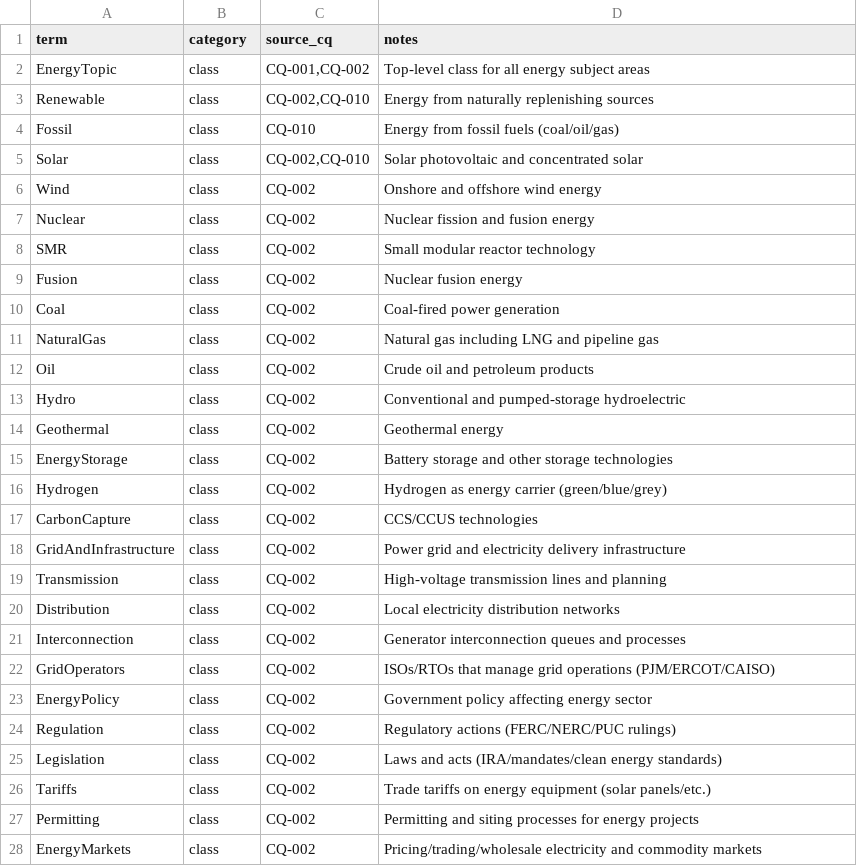
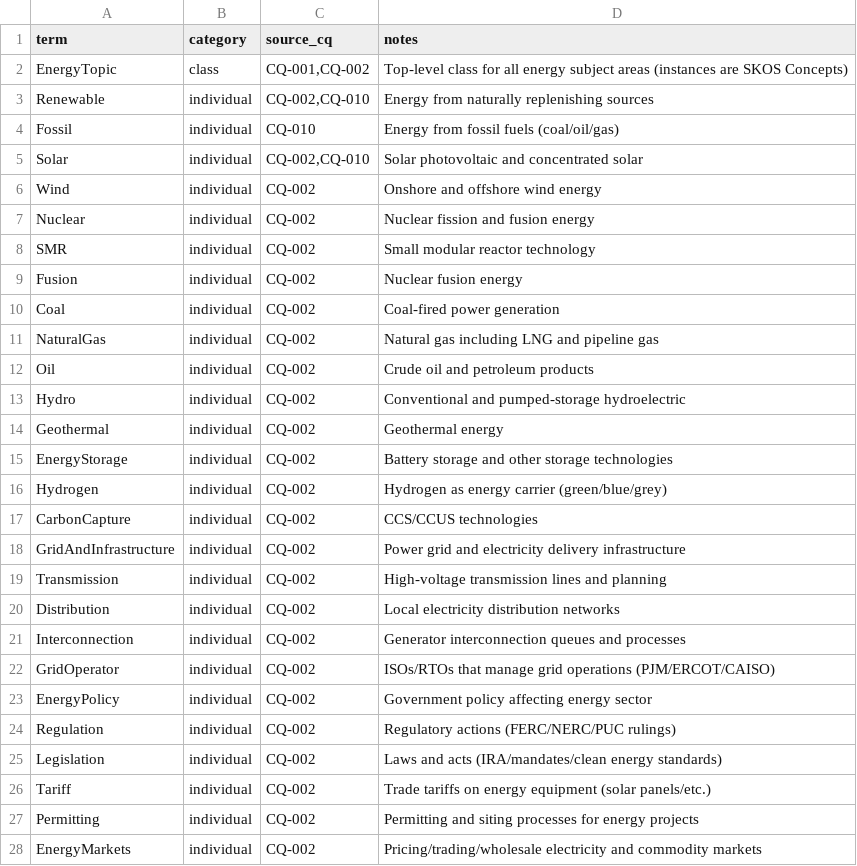
Before and after one commit to mepuka/ontology-skill, a CSV file: docs/energy-news/pre-glossary.csv, drawn as a sheet; only a part is shown; the diff covers the shown part only.

```diff
--- a/docs/energy-news/pre-glossary.csv
+++ b/docs/energy-news/pre-glossary.csv
@@ -1,28 +1,28 @@
 term,category,source_cq,notes
-EnergyTopic,class,"CQ-001,CQ-002",Top-level class for all energy subject areas
-Renewable,class,"CQ-002,CQ-010",Energy from naturally replenishing sources
-Fossil,class,CQ-010,Energy from fossil fuels (coal/oil/gas)
-Solar,class,"CQ-002,CQ-010",Solar photovoltaic and concentrated solar
-Wind,class,CQ-002,Onshore and offshore wind energy
-Nuclear,class,CQ-002,Nuclear fission and fusion energy
-SMR,class,CQ-002,Small modular reactor technology
-Fusion,class,CQ-002,Nuclear fusion energy
-Coal,class,CQ-002,Coal-fired power generation
-NaturalGas,class,CQ-002,Natural gas including LNG and pipeline gas
-Oil,class,CQ-002,Crude oil and petroleum products
-Hydro,class,CQ-002,Conventional and pumped-storage hydroelectric
-Geothermal,class,CQ-002,Geothermal energy
-EnergyStorage,class,CQ-002,Battery storage and other storage technologies
-Hydrogen,class,CQ-002,Hydrogen as energy carrier (green/blue/grey)
-CarbonCapture,class,CQ-002,CCS/CCUS technologies
-GridAndInfrastructure,class,CQ-002,Power grid and electricity delivery infrastructure
-Transmission,class,CQ-002,High-voltage transmission lines and planning
-Distribution,class,CQ-002,Local electricity distribution networks
-Interconnection,class,CQ-002,Generator interconnection queues and processes
-GridOperators,class,CQ-002,ISOs/RTOs that manage grid operations (PJM/ERCOT/CAISO)
-EnergyPolicy,class,CQ-002,Government policy affecting energy sector
-Regulation,class,CQ-002,Regulatory actions (FERC/NERC/PUC rulings)
-Legislation,class,CQ-002,Laws and acts (IRA/mandates/clean energy standards)
-Tariffs,class,CQ-002,Trade tariffs on energy equipment (solar panels/etc.)
-Permitting,class,CQ-002,Permitting and siting processes for energy projects
-EnergyMarkets,class,CQ-002,Pricing/trading/wholesale electricity and commodity markets
+EnergyTopic,class,"CQ-001,CQ-002",Top-level class for all energy subject areas (instances are SKOS Concepts)
+Renewable,individual,"CQ-002,CQ-010",Energy from naturally replenishing sources
+Fossil,individual,CQ-010,Energy from fossil fuels (coal/oil/gas)
+Solar,individual,"CQ-002,CQ-010",Solar photovoltaic and concentrated solar
+Wind,individual,CQ-002,Onshore and offshore wind energy
+Nuclear,individual,CQ-002,Nuclear fission and fusion energy
+SMR,individual,CQ-002,Small modular reactor technology
+Fusion,individual,CQ-002,Nuclear fusion energy
+Coal,individual,CQ-002,Coal-fired power generation
+NaturalGas,individual,CQ-002,Natural gas including LNG and pipeline gas
+Oil,individual,CQ-002,Crude oil and petroleum products
+Hydro,individual,CQ-002,Conventional and pumped-storage hydroelectric
+Geothermal,individual,CQ-002,Geothermal energy
+EnergyStorage,individual,CQ-002,Battery storage and other storage technologies
+Hydrogen,individual,CQ-002,Hydrogen as energy carrier (green/blue/grey)
+CarbonCapture,individual,CQ-002,CCS/CCUS technologies
+GridAndInfrastructure,individual,CQ-002,Power grid and electricity delivery infrastructure
+Transmission,individual,CQ-002,High-voltage transmission lines and planning
+Distribution,individual,CQ-002,Local electricity distribution networks
+Interconnection,individual,CQ-002,Generator interconnection queues and processes
+GridOperator,individual,CQ-002,ISOs/RTOs that manage grid operations (PJM/ERCOT/CAISO)
+EnergyPolicy,individual,CQ-002,Government policy affecting energy sector
+Regulation,individual,CQ-002,Regulatory actions (FERC/NERC/PUC rulings)
+Legislation,individual,CQ-002,Laws and acts (IRA/mandates/clean energy standards)
+Tariff,individual,CQ-002,Trade tariffs on energy equipment (solar panels/etc.)
+Permitting,individual,CQ-002,Permitting and siting processes for energy projects
+EnergyMarkets,individual,CQ-002,Pricing/trading/wholesale electricity and commodity markets
```
Also changed, not shown: 47 edited cells elsewhere in this file, docs/energy-news/glossary.csv, docs/energy-news/traceability-matrix.csv, 34 other files.
